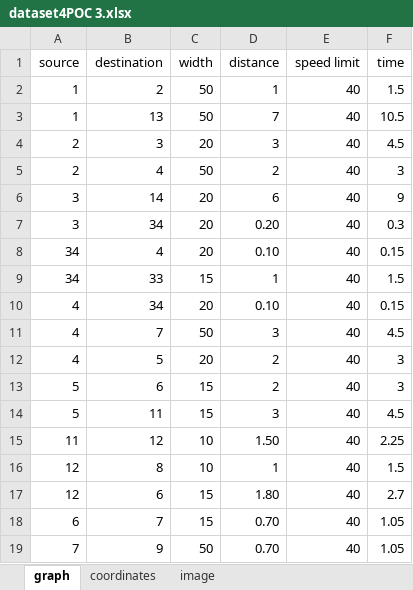
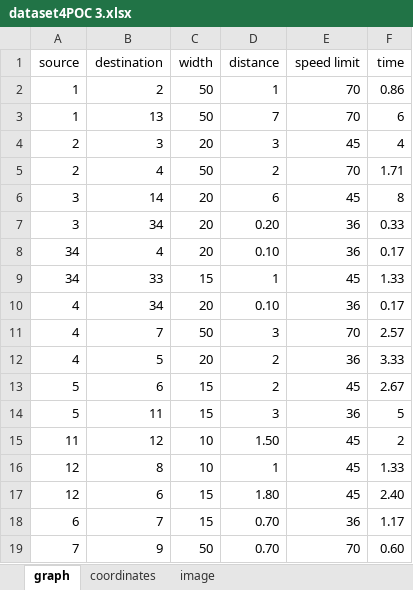
Before and after one commit to vishwajeet-hogale/Broadest-route-optimization, an Excel workbook: dataset4POC 3.xlsx, sheet graph, drawn as a sheet; only a part is shown; values as stored, in another font and other column widths than the file's, no borders; the diff covers the shown part only; the diff names each change by its address in the sheet, - before the commit and + after, or states it on an @@ line.

Commit message:
eta data

```diff
--- a/dataset4POC 3.xlsx (sheet graph)
+++ b/dataset4POC 3.xlsx (sheet graph)
-E2:E3 (speed limit): 40
+E2:E3 (speed limit): 70
-F2 (time): 1.5
+F2 (time): 0.86
-F3 (time): 10.5
+F3 (time): 6
-E4 (speed limit): 40
+E4 (speed limit): 45
-F4 (time): 4.5
+F4 (time): 4
-E5 (speed limit): 40
+E5 (speed limit): 70
-F5 (time): 3
+F5 (time): 1.71
-E6 (speed limit): 40
+E6 (speed limit): 45
-F6 (time): 9
+F6 (time): 8
-E7:E8 (speed limit): 40
+E7:E8 (speed limit): 36
-F7 (time): 0.3
+F7 (time): 0.33
-F8 (time): 0.15
+F8 (time): 0.17
-E9 (speed limit): 40
+E9 (speed limit): 45
-F9 (time): 1.5
+F9 (time): 1.33
-E10 (speed limit): 40
+E10 (speed limit): 36
-F10 (time): 0.15
+F10 (time): 0.17
-E11 (speed limit): 40
+E11 (speed limit): 70
-F11 (time): 4.5
+F11 (time): 2.57
-E12 (speed limit): 40
+E12 (speed limit): 36
-F12 (time): 3
+F12 (time): 3.33
-E13 (speed limit): 40
+E13 (speed limit): 45
-F13 (time): 3
+F13 (time): 2.67
-E14 (speed limit): 40
+E14 (speed limit): 36
-F14 (time): 4.5
+F14 (time): 5
-E15:E17 (speed limit): 40
+E15:E17 (speed limit): 45
-F15 (time): 2.25
+F15 (time): 2
-F16 (time): 1.5
+F16 (time): 1.33
-F17 (time): 2.7
+F17 (time): 2.40
-E18 (speed limit): 40
+E18 (speed limit): 36
-F18 (time): 1.05
+F18 (time): 1.17
-E19 (speed limit): 40
+E19 (speed limit): 70
-F19 (time): 1.05
+F19 (time): 0.60
```
Also changed, not shown: 86 edited cells elsewhere in this sheet, sheet coordinates, sheet image, 5 other files.
